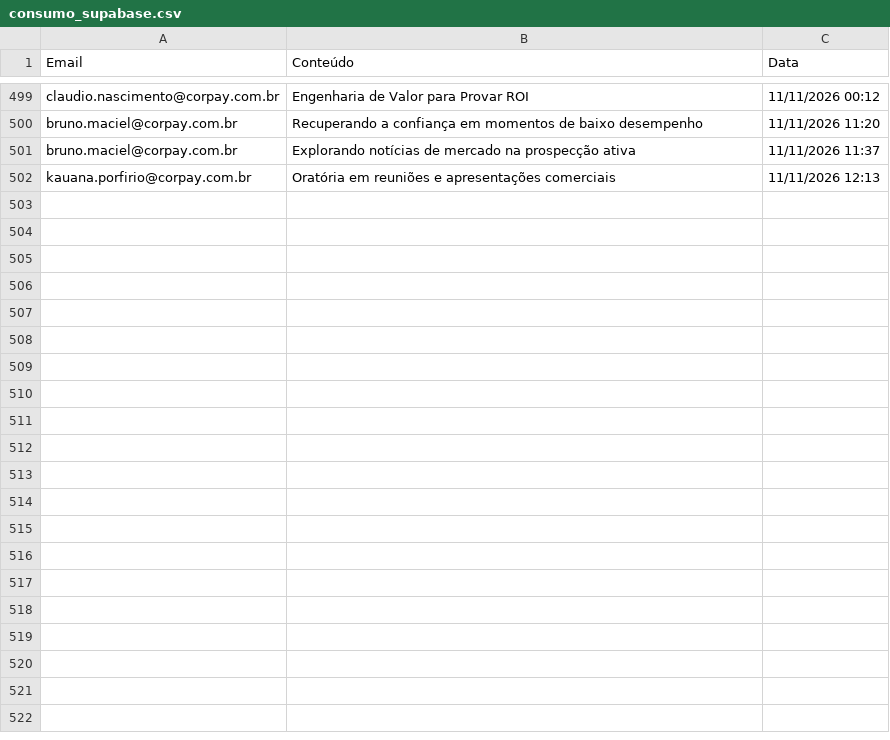
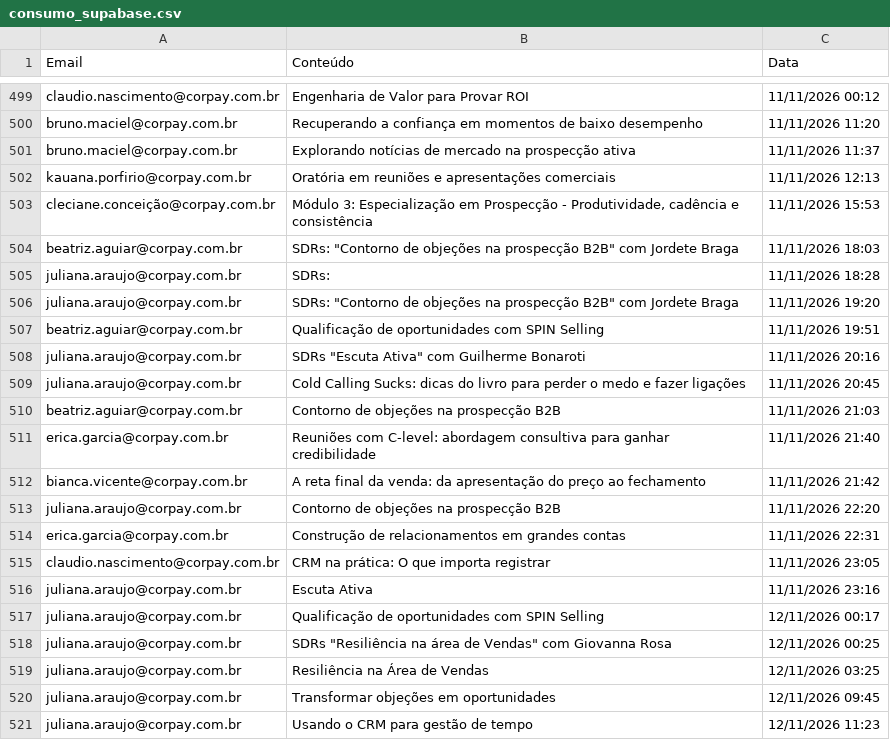
Before and after one commit to thaynarasantos-sketch/GrupoSemParar, a CSV file: data/consumo_supabase.csv, drawn as a sheet; only a part is shown, gaps mark what is left out; the diff covers the shown part only.

```diff
--- a/data/consumo_supabase.csv
+++ b/data/consumo_supabase.csv
@@ -502 +502,20 @@ bruno.maciel@corpay.com.br,Explorando notícias de mercado na prospecção ativa
 kauana.porfirio@corpay.com.br,Oratória em reuniões e apresentações comerciais,11/11/2026 12:13
+cleciane.conceição@corpay.com.br,"Módulo 3: Especialização em Prospecção - Produtividade, cadência e consistência",11/11/2026 15:53
+beatriz.aguiar@corpay.com.br,"SDRs: ""Contorno de objeções na prospecção B2B"" com Jordete Braga",11/11/2026 18:03
+juliana.araujo@corpay.com.br,SDRs:,11/11/2026 18:28
+juliana.araujo@corpay.com.br,"SDRs: ""Contorno de objeções na prospecção B2B"" com Jordete Braga",11/11/2026 19:20
+beatriz.aguiar@corpay.com.br,Qualificação de oportunidades com SPIN Selling,11/11/2026 19:51
+juliana.araujo@corpay.com.br,"SDRs ""Escuta Ativa"" com Guilherme Bonaroti",11/11/2026 20:16
+juliana.araujo@corpay.com.br,Cold Calling Sucks: dicas do livro para perder o medo e fazer ligações,11/11/2026 20:45
+beatriz.aguiar@corpay.com.br,Contorno de objeções na prospecção B2B,11/11/2026 21:03
+erica.garcia@corpay.com.br,Reuniões com C-level: abordagem consultiva para ganhar credibilidade,11/11/2026 21:40
+bianca.vicente@corpay.com.br,A reta final da venda: da apresentação do preço ao fechamento,11/11/2026 21:42
+juliana.araujo@corpay.com.br,Contorno de objeções na prospecção B2B,11/11/2026 22:20
+erica.garcia@corpay.com.br,Construção de relacionamentos em grandes contas,11/11/2026 22:31
+claudio.nascimento@corpay.com.br,CRM na prática: O que importa registrar,11/11/2026 23:05
+juliana.araujo@corpay.com.br,Escuta Ativa,11/11/2026 23:16
+juliana.araujo@corpay.com.br,Qualificação de oportunidades com SPIN Selling,12/11/2026 00:17
+juliana.araujo@corpay.com.br,"SDRs ""Resiliência na área de Vendas"" com Giovanna Rosa",12/11/2026 00:25
+juliana.araujo@corpay.com.br,Resiliência na Área de Vendas,12/11/2026 03:25
+juliana.araujo@corpay.com.br,Transformar objeções em oportunidades,12/11/2026 09:45
+juliana.araujo@corpay.com.br,Usando o CRM para gestão de tempo,12/11/2026 11:23
```
Also changed, not shown: 9 added rows and 10 moved rows elsewhere in this file.
